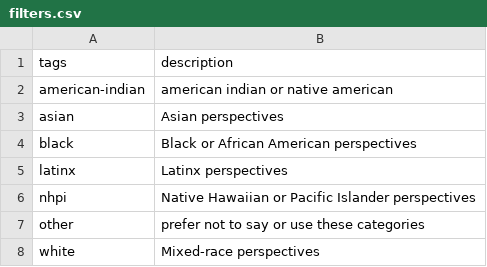
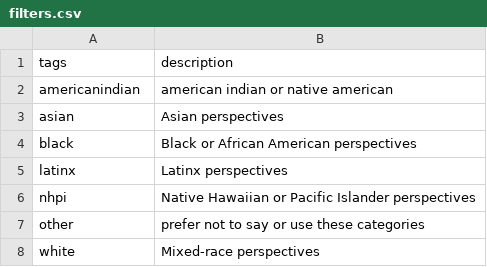
Before and after one commit to marcosvdotcom/ohea_chna, a CSV file: _data/filters.csv, drawn as a sheet; only a part is shown.

Commit message:
Update filters.csv

```diff
--- a/_data/filters.csv
+++ b/_data/filters.csv
@@ -1,3 +1,3 @@
 tags,description
-american-indian,american indian or native american
+americanindian,american indian or native american
 asian,Asian perspectives
```
